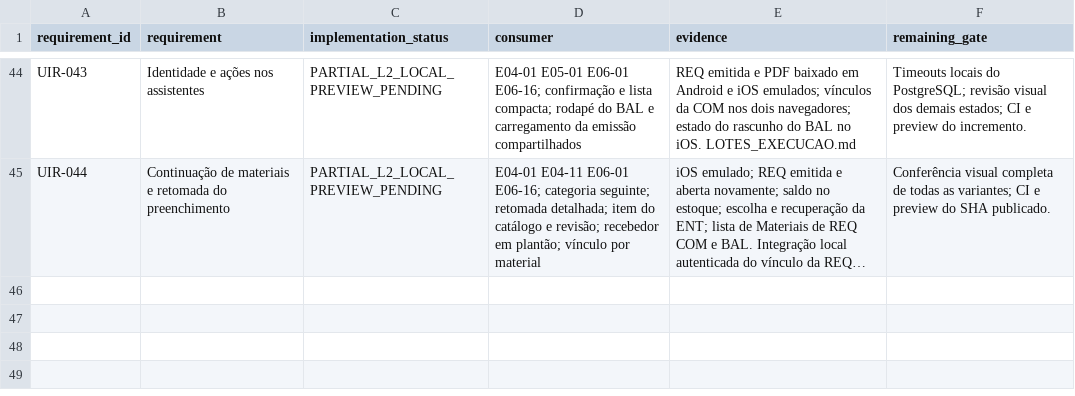
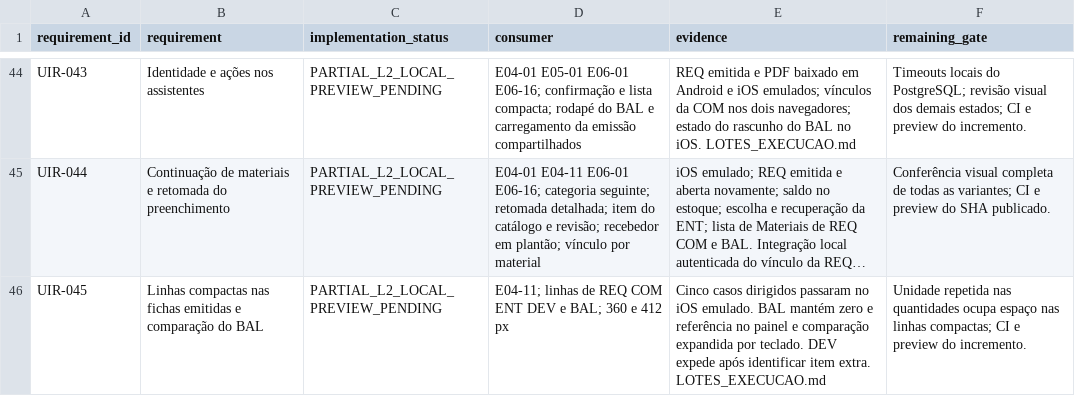
Before and after one commit to RMZZFAJ/home-care-assistant, a CSV file: docs/audits/D/D-B/UI_MODEL_ACCEPTANCE.csv, drawn as a sheet; only a part is shown, gaps mark what is left out; long unchanged cells end in …; the diff names each change by its address in the sheet, - before the commit and + after, or states it on an @@ line.

```diff
--- a/docs/audits/D/D-B/UI_MODEL_ACCEPTANCE.csv
+++ b/docs/audits/D/D-B/UI_MODEL_ACCEPTANCE.csv
+row 46: UIR-045 | Linhas compactas nas fichas emitidas e comparação do BAL | PARTIAL_L2_LOCAL_PREVIEW_PENDING | E04-11; linhas de REQ COM ENT DEV e BAL; 360 e 412 px | Cinco casos dirigidos passaram no iOS emulado. BAL mantém zero e referência no painel e comparação expandida por teclado. DEV expede após identificar item extra. LOTES_EXECUCAO.md | Unidade repetida nas quantidades ocupa espaço nas linhas compactas; CI e preview do incremento.
```
Also changed, not shown: 11 other files.
